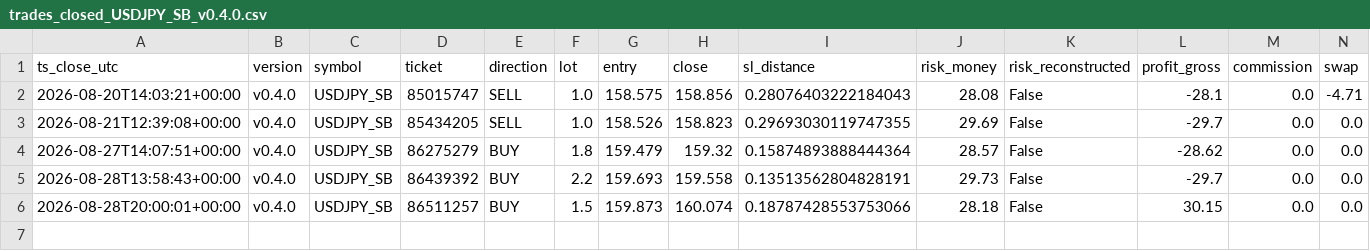
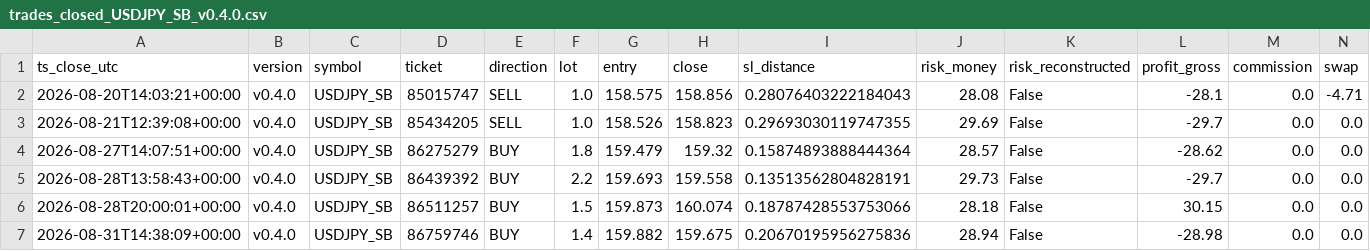
Before and after one commit to jorgenofuentes/tb-logs, a CSV file: trades_closed_USDJPY_SB_v0.4.0.csv, drawn as a sheet; only a part is shown; rows hold the shown columns only; the diff names each change by its address in the sheet, - before the commit and + after, or states it on an @@ line.

```diff
--- a/trades_closed_USDJPY_SB_v0.4.0.csv
+++ b/trades_closed_USDJPY_SB_v0.4.0.csv
+row 7: 2026-08-31T14:38:09+00:00 | v0.4.0 | USDJPY_SB | 86759746 | BUY | 1.4 | 159.882 | 159.675 | 0.20670195956275836 | 28.94 | False | -28.98 | 0.0 | 0.0
```
Also changed, not shown: 3 other files.
